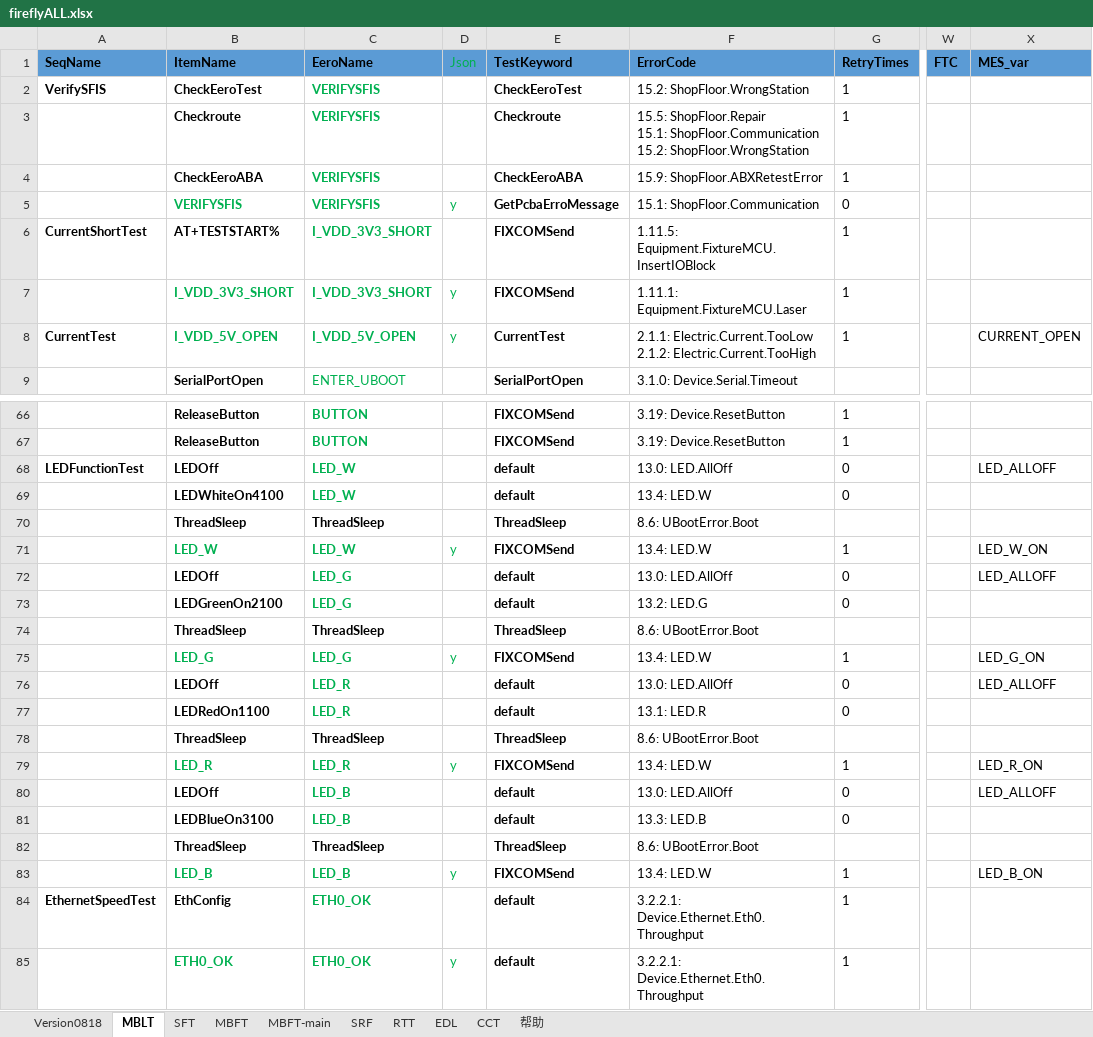
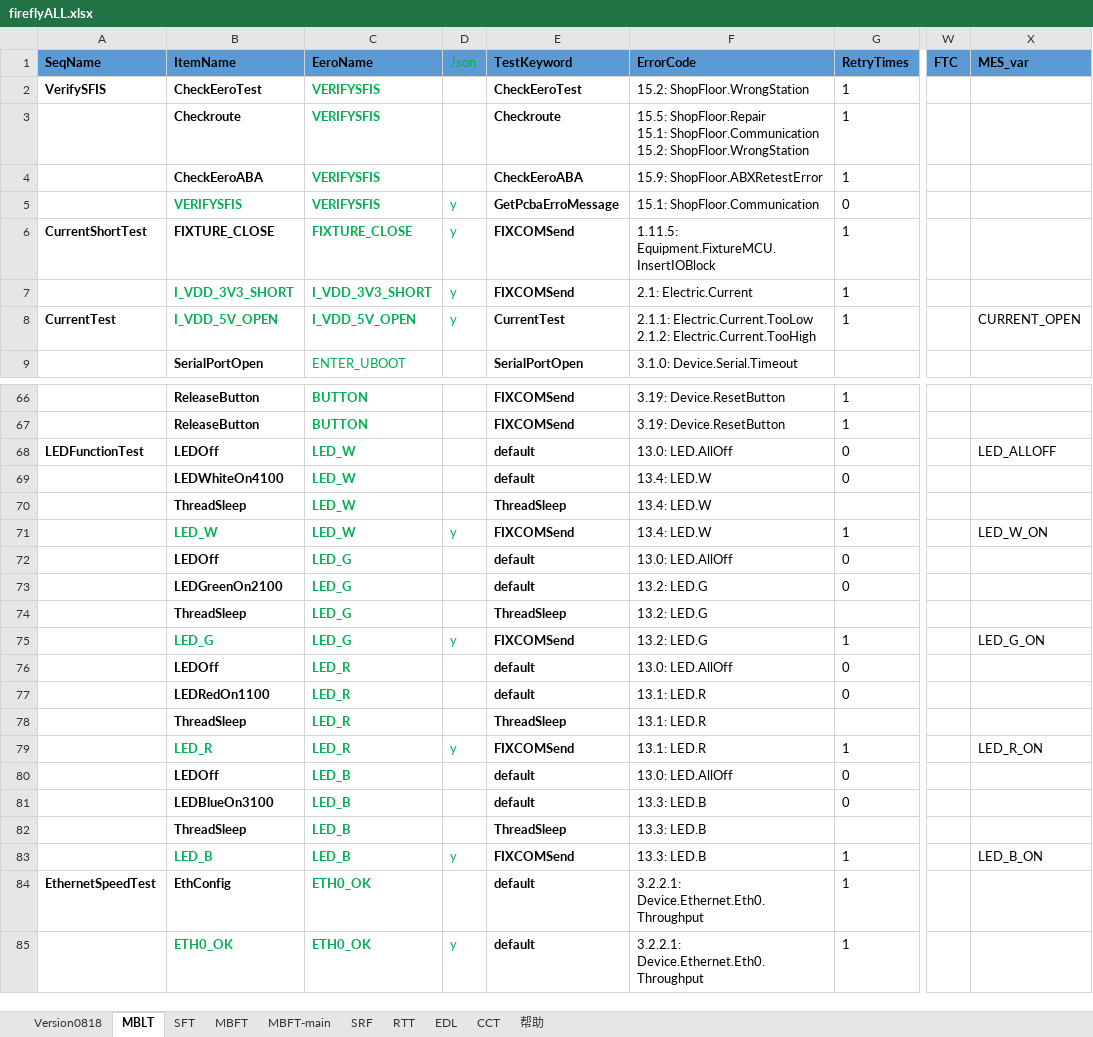
Before and after one commit to ShenSteven/AutoPlasticOmnium, an Excel workbook: scripts/fireflyALL.xlsx, sheet MBLT, drawn as a sheet; only a part is shown, gaps mark what is left out; values as stored, in another font and other column widths than the file's, no borders; the diff names each change by its address in the sheet, - before the commit and + after, or states it on an @@ line.

```diff
--- a/scripts/fireflyALL.xlsx (sheet MBLT)
+++ b/scripts/fireflyALL.xlsx (sheet MBLT)
-B6 (ItemName): AT+TESTSTART%
+B6 (ItemName): FIXTURE_CLOSE
-C6 (EeroName): I_VDD_3V3_SHORT
+C6 (EeroName): FIXTURE_CLOSE
-D6 (Json): (empty)
+D6 (Json): y
-F7 (ErrorCode): 1.11.1: Equipment.FixtureMCU.Laser
+F7 (ErrorCode): 2.1: Electric.Current
-C70 (EeroName): ThreadSleep
+C70 (EeroName): LED_W
-C70 text colour: black
+C70 text colour: #00B050
-F70 (ErrorCode): 8.6: UBootError.Boot
+F70 (ErrorCode): 13.4: LED.W
-X72 (MES_var): LED_ALLOFF
+X72 (MES_var): (empty)
-C74 (EeroName): ThreadSleep
+C74 (EeroName): LED_G
-C74 text colour: black
+C74 text colour: #00B050
-F74 (ErrorCode): 8.6: UBootError.Boot
+F74 (ErrorCode): 13.2: LED.G
-F75 (ErrorCode): 13.4: LED.W
+F75 (ErrorCode): 13.2: LED.G
-X76 (MES_var): LED_ALLOFF
+X76 (MES_var): (empty)
-C78 (EeroName): ThreadSleep
+C78 (EeroName): LED_R
-C78 text colour: black
+C78 text colour: #00B050
-F78 (ErrorCode): 8.6: UBootError.Boot
+F78 (ErrorCode): 13.1: LED.R
-F79 (ErrorCode): 13.4: LED.W
+F79 (ErrorCode): 13.1: LED.R
-X80 (MES_var): LED_ALLOFF
+X80 (MES_var): (empty)
-C82 (EeroName): ThreadSleep
+C82 (EeroName): LED_B
-C82 text colour: black
+C82 text colour: #00B050
-F82 (ErrorCode): 8.6: UBootError.Boot
+F82 (ErrorCode): 13.3: LED.B
-F83 (ErrorCode): 13.4: LED.W
+F83 (ErrorCode): 13.3: LED.B
```
Also changed, not shown: sheet SFT, sheet MBFT, sheet SRF, 29 other files.
